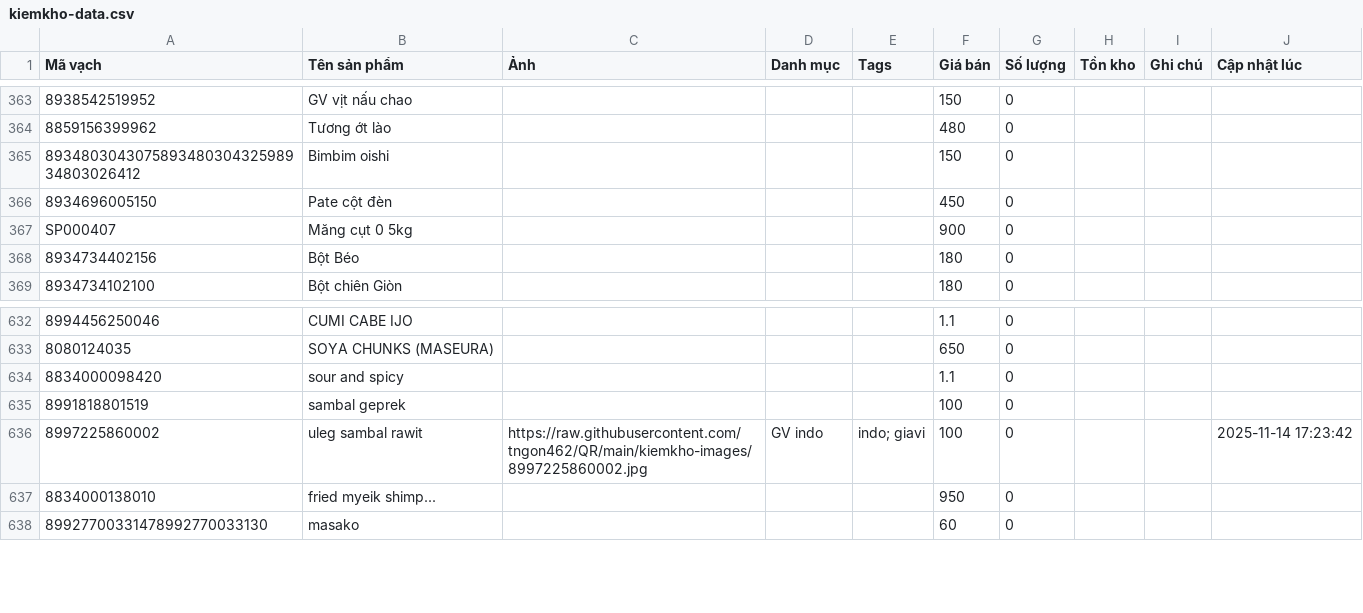
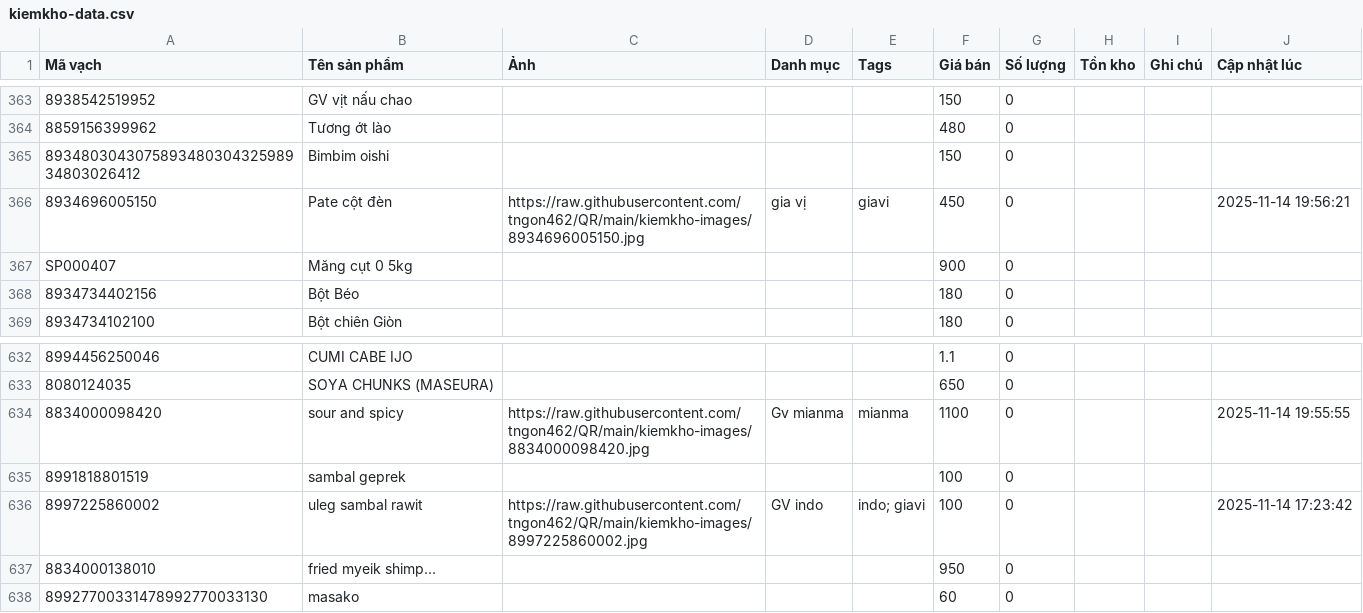
Before and after one commit to tngon462/QR, a CSV file: kiemkho-data.csv, drawn as a sheet; only a part is shown, gaps mark what is left out; the diff names each change by its address in the sheet, - before the commit and + after, or states it on an @@ line.

Commit message:
Update inventory CSV from kiemkho app

```diff
--- a/kiemkho-data.csv
+++ b/kiemkho-data.csv
-C366 (Ảnh): (empty)
+C366 (Ảnh): https://raw.githubusercontent.com/tngon462/QR/main/kiemkho-images/8934696005150.jpg
-D366 (Danh mục): (empty)
+D366 (Danh mục): gia vị
-E366 (Tags): (empty)
+E366 (Tags): giavi
-J366 (Cập nhật lúc): (empty)
+J366 (Cập nhật lúc): 2025-11-14 19:56:21
-C634 (Ảnh): (empty)
+C634 (Ảnh): https://raw.githubusercontent.com/tngon462/QR/main/kiemkho-images/8834000098420.jpg
-D634 (Danh mục): (empty)
+D634 (Danh mục): Gv mianma
-E634 (Tags): (empty)
+E634 (Tags): mianma
-F634 (Giá bán): 1.1
+F634 (Giá bán): 1100
-J634 (Cập nhật lúc): (empty)
+J634 (Cập nhật lúc): 2025-11-14 19:55:55
```
